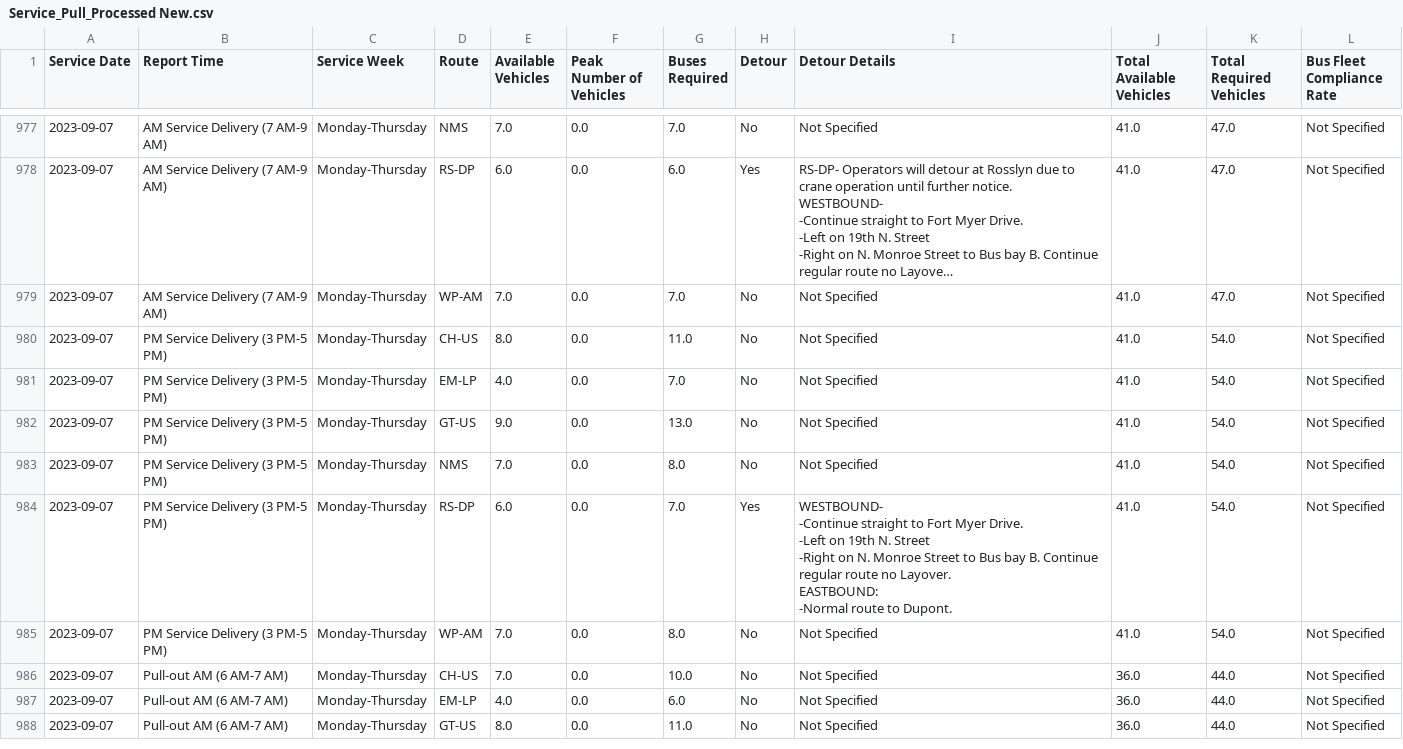
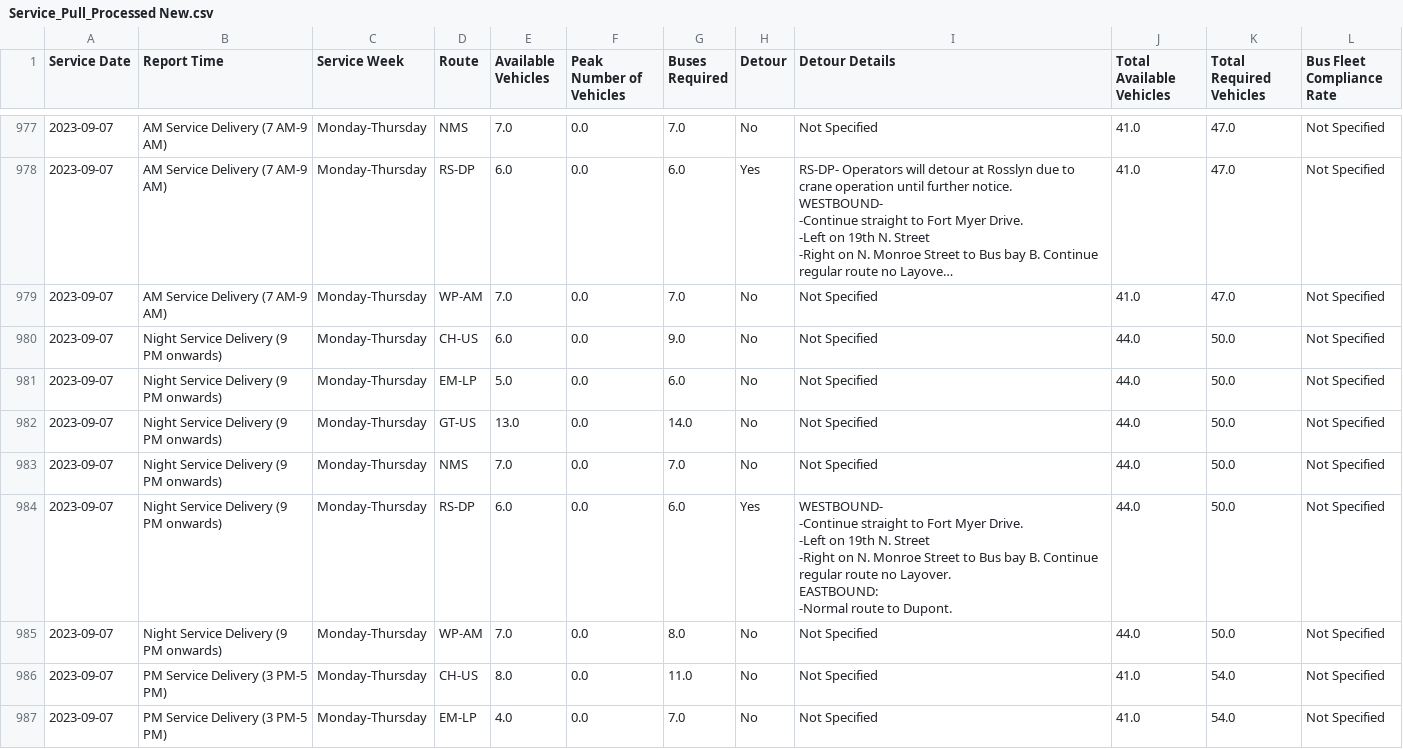
Before and after one commit to TerondaDavis/DC-Circulator-Operations, a CSV file: Data/Service_Pull_Processed New.csv, drawn as a sheet; only a part is shown, gaps mark what is left out; the shorter side is filled out with more unchanged rows; long unchanged cells end in …; ↵ is a line break in a cell; the diff names each change by its address in the sheet, - before the commit and + after, or states it on an @@ line.

```diff
--- a/Data/Service_Pull_Processed New.csv
+++ b/Data/Service_Pull_Processed New.csv
+row 980: 2023-09-07 | Night Service Delivery (9 PM onwards) | Monday-Thursday | CH-US | 6.0 | 0.0 | 9.0 | No | Not Specified | 44.0 | 50.0 | Not Specified
+row 981: 2023-09-07 | Night Service Delivery (9 PM onwards) | Monday-Thursday | EM-LP | 5.0 | 0.0 | 6.0 | No | Not Specified | 44.0 | 50.0 | Not Specified
+row 982: 2023-09-07 | Night Service Delivery (9 PM onwards) | Monday-Thursday | GT-US | 13.0 | 0.0 | 14.0 | No | Not Specified | 44.0 | 50.0 | Not Specified
+row 983: 2023-09-07 | Night Service Delivery (9 PM onwards) | Monday-Thursday | NMS | 7.0 | 0.0 | 7.0 | No | Not Specified | 44.0 | 50.0 | Not Specified
+row 984: 2023-09-07 | Night Service Delivery (9 PM onwards) | Monday-Thursday | RS-DP | 6.0 | 0.0 | 6.0 | Yes | WESTBOUND- ↵ -Continue straight to Fort Myer Drive. ↵ -Left on 19th N. Street ↵ -Right on N. Monroe Street to Bus bay B. Continue regular route no Layover. ↵ EASTBOUND: ↵ -Normal route to Dupont. | 44.0 | 50.0 | Not Specified
+row 985: 2023-09-07 | Night Service Delivery (9 PM onwards) | Monday-Thursday | WP-AM | 7.0 | 0.0 | 8.0 | No | Not Specified | 44.0 | 50.0 | Not Specified
```
Also changed, not shown: Data/Latest_Entries_Processed New.csv, Data/Low_Charge_Buses_Processed New.csv, 3 other files.
